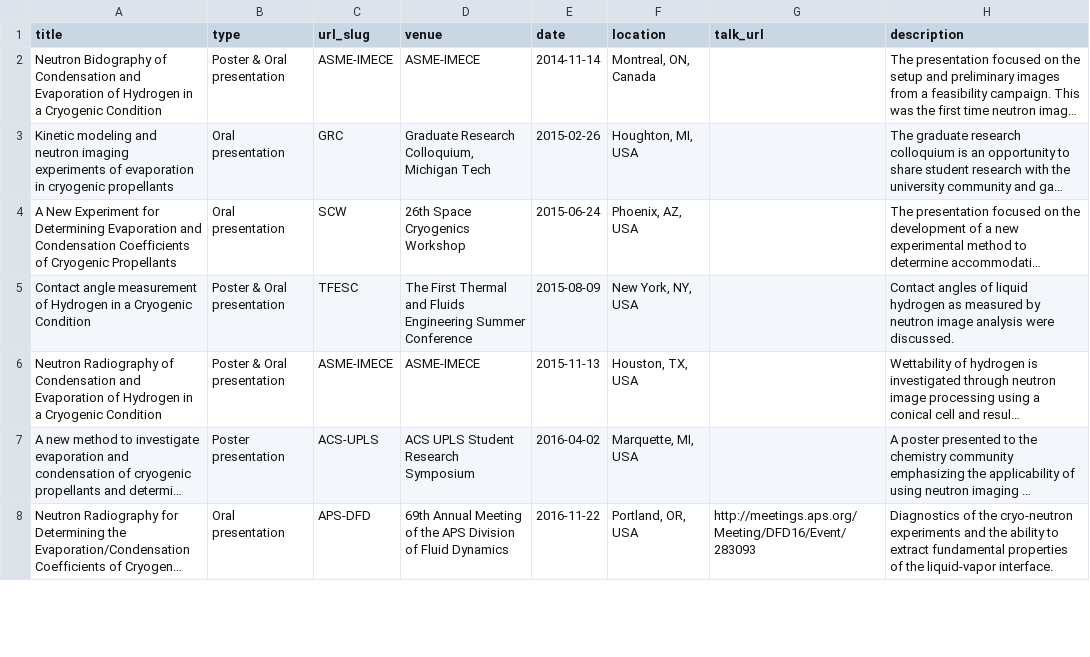
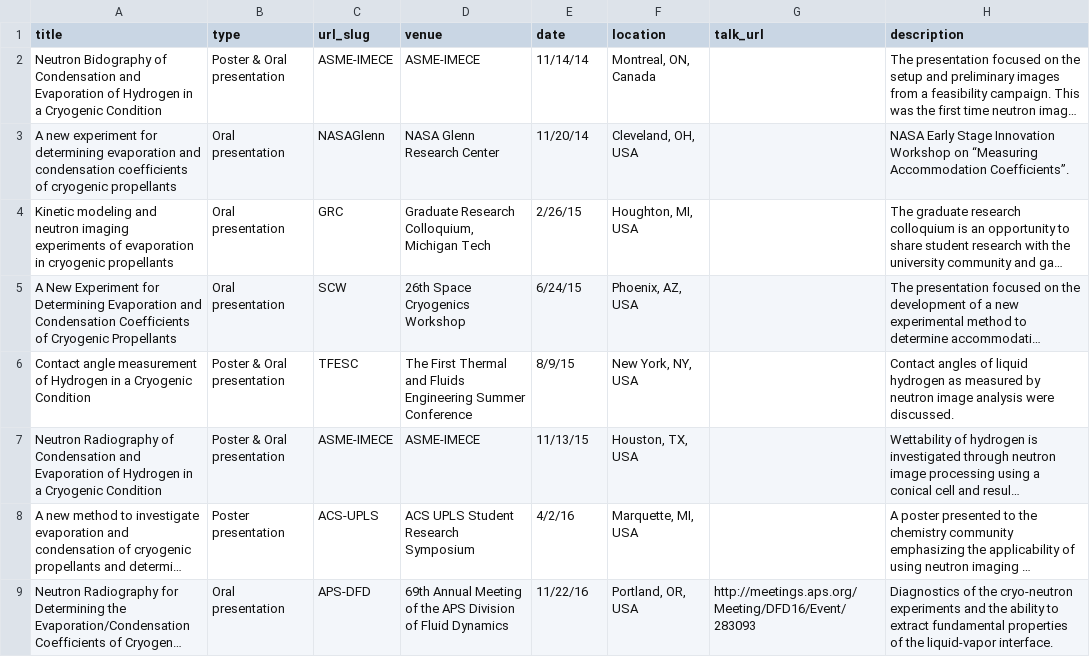
Before and after one commit to kishanbellur/kishanbellur.github.io, a TSV file: markdown_generator/talks.tsv, drawn as a sheet; only a part is shown; long unchanged cells end in …; addresses are those after the commit; the diff covers the shown part only; the diff names each change by its address in the sheet, - before the commit and + after, or states it on an @@ line.

```diff
--- a/markdown_generator/talks.tsv
+++ b/markdown_generator/talks.tsv
-E2 (date): 2014-11-14
+E2 (date): 11/14/14
+row 3: A new experiment for determining evaporation and condensation coefficients of cryogenic propellants | Oral presentation | NASAGlenn | NASA Glenn Research Center | 11/20/14 | Cleveland, OH, USA |  | NASA Early Stage Innovation Workshop on “Measuring Accommodation Coefficients”.
-E4 (date): 2015-02-26
+E4 (date): 2/26/15
-E5 (date): 2015-06-24
+E5 (date): 6/24/15
-E6 (date): 2015-08-09
+E6 (date): 8/9/15
-E7 (date): 2015-11-13
+E7 (date): 11/13/15
-E8 (date): 2016-04-02
+E8 (date): 4/2/16
-E9 (date): 2016-11-22
+E9 (date): 11/22/16
```
Also changed, not shown: 9 added rows, 6 removed rows and 12 edited cells elsewhere in this file, 33 other files.
